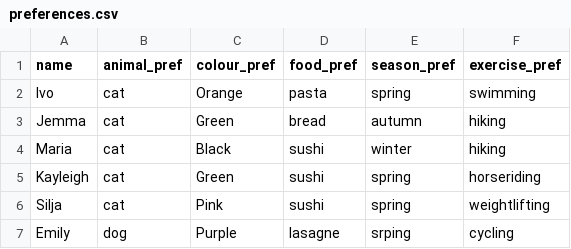
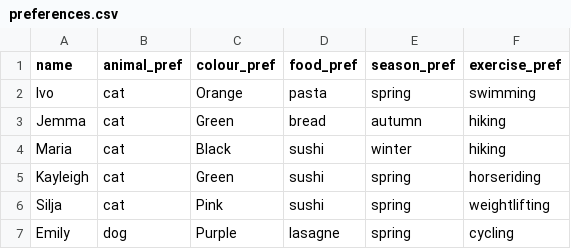
Before and after one commit to Emily3005250/catvsdog, a CSV file: data/preferences.csv, drawn as a sheet.

Commit message:
Update preferences.csv

```diff
--- a/data/preferences.csv
+++ b/data/preferences.csv
@@ -6,2 +6,2 @@ Kayleigh,cat,Green,sushi,spring,horseriding
 Silja,cat,Pink,sushi,spring,weightlifting
-Emily,dog,Purple,lasagne,srping,cycling
+Emily,dog,Purple,lasagne,spring,cycling
```
